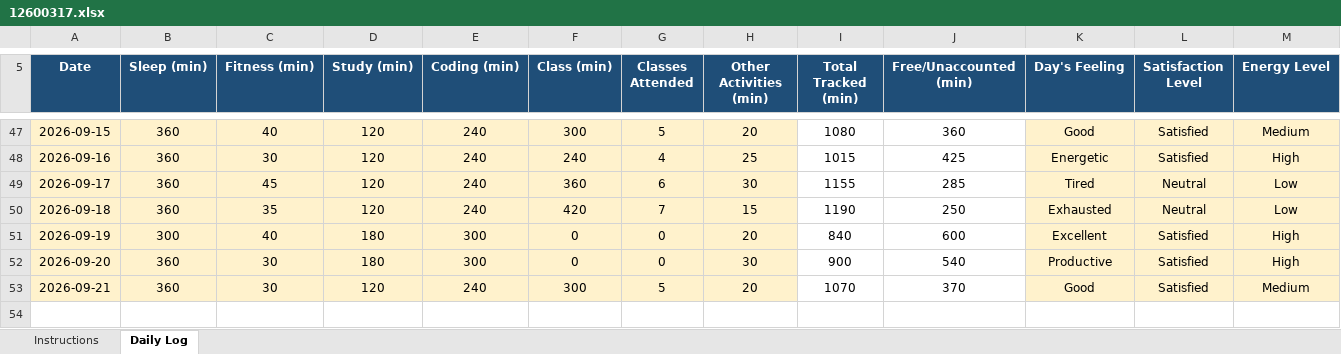
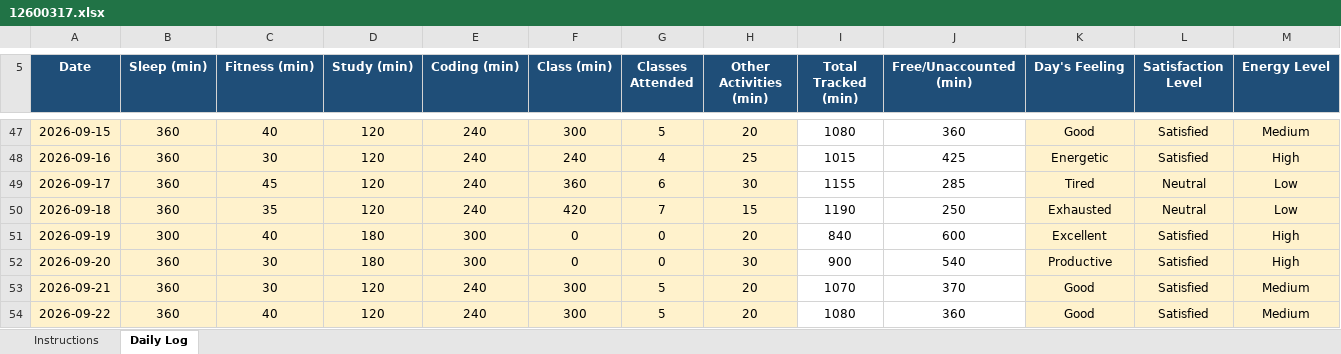
Before and after one commit to roshanikumari32060/CAP776, an Excel workbook: 12600317.xlsx, sheet Daily Log, drawn as a sheet; only a part is shown, gaps mark what is left out; values as stored, in another font and other column widths than the file's, no borders; conditional formats not drawn; rows hold the shown columns only; the diff names each change by its address in the sheet, - before the commit and + after, or states it on an @@ line.

Commit message:
Update daily activity

```diff
--- a/12600317.xlsx (sheet Daily Log)
+++ b/12600317.xlsx (sheet Daily Log)
+row 54: 2026-09-22 | 360 | 40 | 120 | 240 | 300 | 5 | 20 | 1080 | 360 | Good | Satisfied | Medium
```
